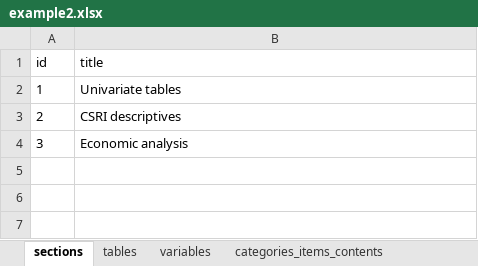
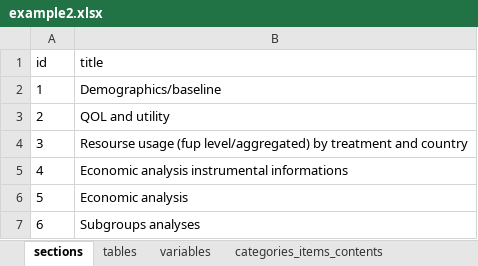
Before and after one commit to lbraglia/tlfs, an Excel workbook: examples/example2.xlsx, sheet sections, drawn as a sheet; values as stored, in another font and other column widths than the file's, no borders; the diff names each change by its address in the sheet, - before the commit and + after, or states it on an @@ line.

```diff
--- a/examples/example2.xlsx (sheet sections)
+++ b/examples/example2.xlsx (sheet sections)
-B2 (title): Univariate tables
+B2 (title): Demographics/baseline
-B3 (title): CSRI descriptives
+B3 (title): QOL and utility
-B4 (title): Economic analysis
+B4 (title): Resourse usage (fup level/aggregated) by treatment and country
+row 5: 4 | Economic analysis instrumental informations
+row 6: 5 | Economic analysis
+row 7: 6 | Subgroups analyses
```
Also changed, not shown: sheet variables, sheet tables, sheet categories_items_contents, 2 other files.
